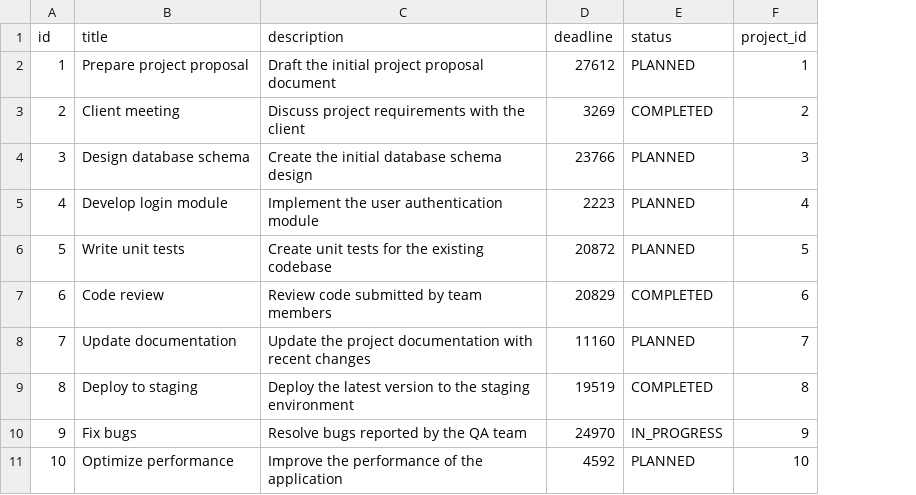
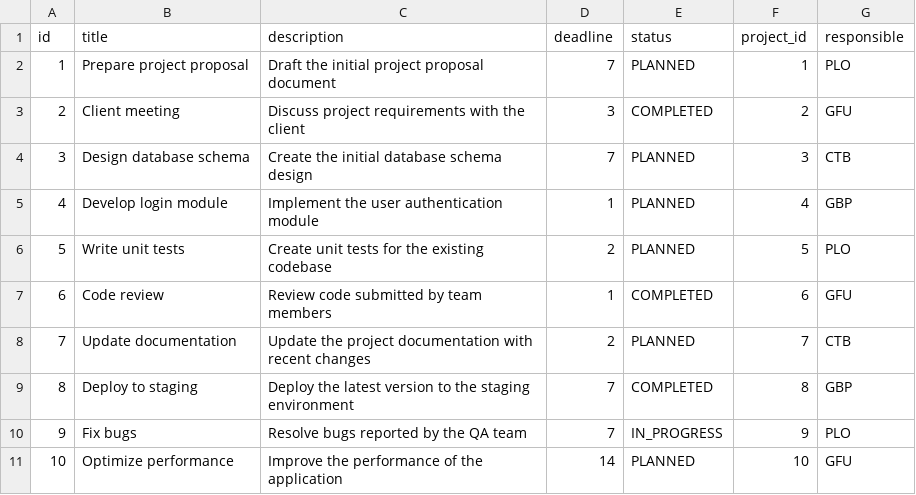
Before and after one commit to vgabrielsoares/xpto-project-management, a CSV file: src/main/resources/config/liquibase/fake-data/task.csv, drawn as a sheet; the diff names each change by its address in the sheet, - before the commit and + after, or states it on an @@ line.

Commit message:
chore: addition of task responsible enum column to liquibase

```diff
--- a/src/main/resources/config/liquibase/fake-data/task.csv
+++ b/src/main/resources/config/liquibase/fake-data/task.csv
+column G (responsible), rows 2-11: PLO | GFU | CTB | GBP | PLO | GFU | CTB | GBP | PLO | GFU
-D2 (deadline): 27612
+D2 (deadline): 7
-D3 (deadline): 3269
+D3 (deadline): 3
-D4 (deadline): 23766
+D4 (deadline): 7
-D5 (deadline): 2223
+D5 (deadline): 1
-D6 (deadline): 20872
+D6 (deadline): 2
-D7 (deadline): 20829
+D7 (deadline): 1
-D8 (deadline): 11160
+D8 (deadline): 2
-D9 (deadline): 19519
+D9 (deadline): 7
-D10 (deadline): 24970
+D10 (deadline): 7
-D11 (deadline): 4592
+D11 (deadline): 14
```
Also changed, not shown: 1 other file.
